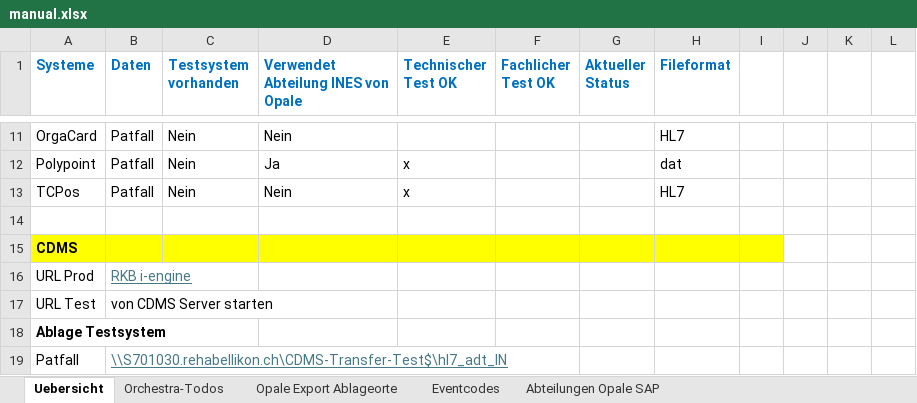
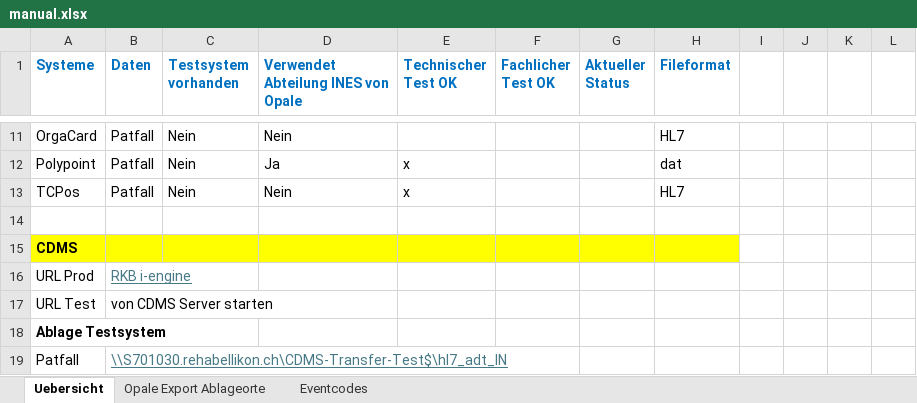
Before and after one commit to weitnow/hl7helper, an Excel workbook: static_files/manual.xlsx, sheet Uebersicht, drawn as a sheet; only a part is shown, gaps mark what is left out; values as stored, in another font and other column widths than the file's, no borders; charts and pictures and conditional formats not drawn; the diff covers the shown part only; the diff names each change by its address in the sheet, - before the commit and + after, or states it on an @@ line.

```diff
--- a/static_files/manual.xlsx (sheet Uebersicht)
+++ b/static_files/manual.xlsx (sheet Uebersicht)
-sheet tab: Orchestra-Todos
-sheet tab: Abteilungen Opale SAP
-I15 fill: #FFFF00
+I15 fill: none
```
Also changed, not shown: 8 removed rows, 2 edited cells, cell formats and merged cells elsewhere in this sheet, charts or pictures, 6 other files.
